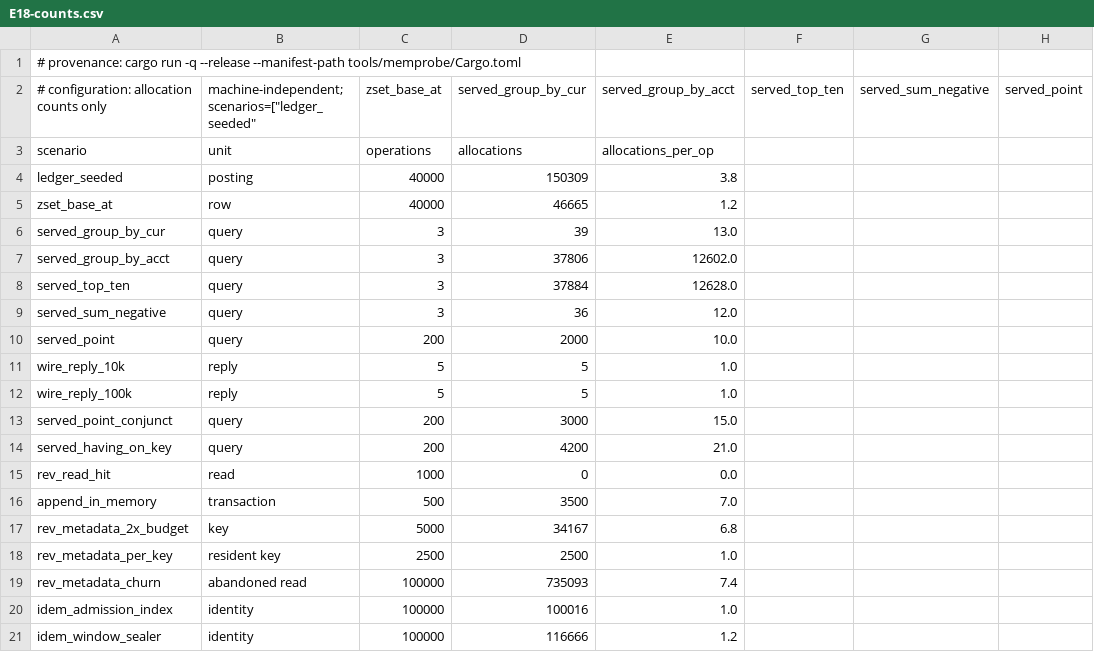
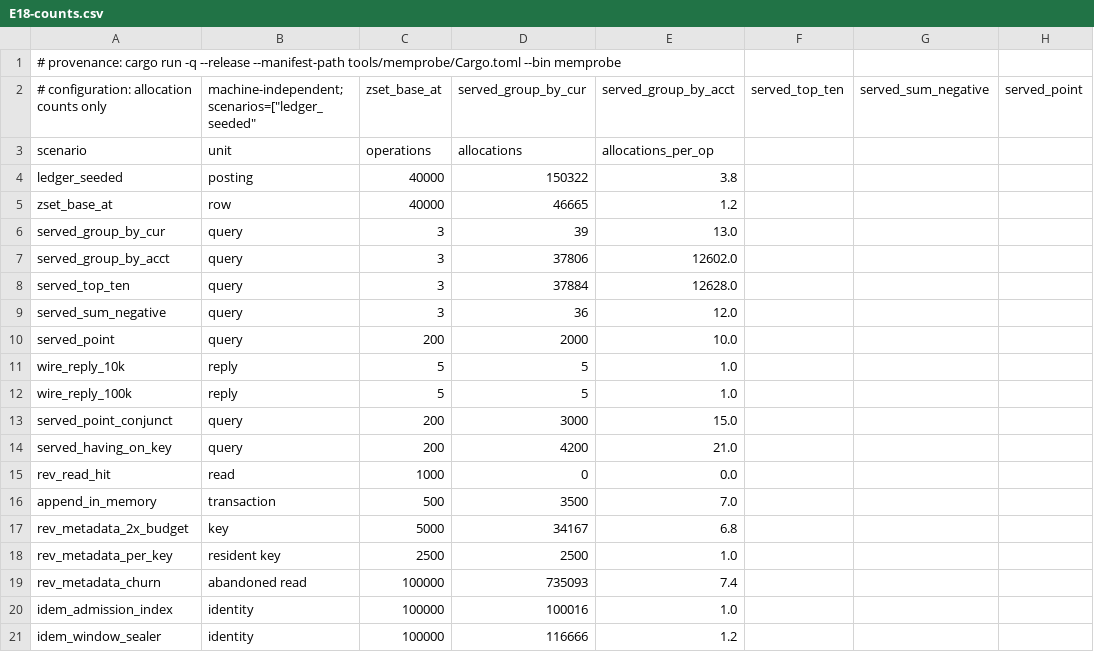
Before and after one commit to shbiebs/niles, a CSV file: results/E18-counts.csv, drawn as a sheet; only a part is shown; the diff names each change by its address in the sheet, - before the commit and + after, or states it on an @@ line.

```diff
--- a/results/E18-counts.csv
+++ b/results/E18-counts.csv
-A1: …--manifest-path tools/memprobe/Cargo.toml
+A1: …--manifest-path tools/memprobe/Cargo.toml --bin memprobe
-D4: 150309
+D4: 150322
```
Also changed, not shown: results/E18-memory.csv, 2 other files.
